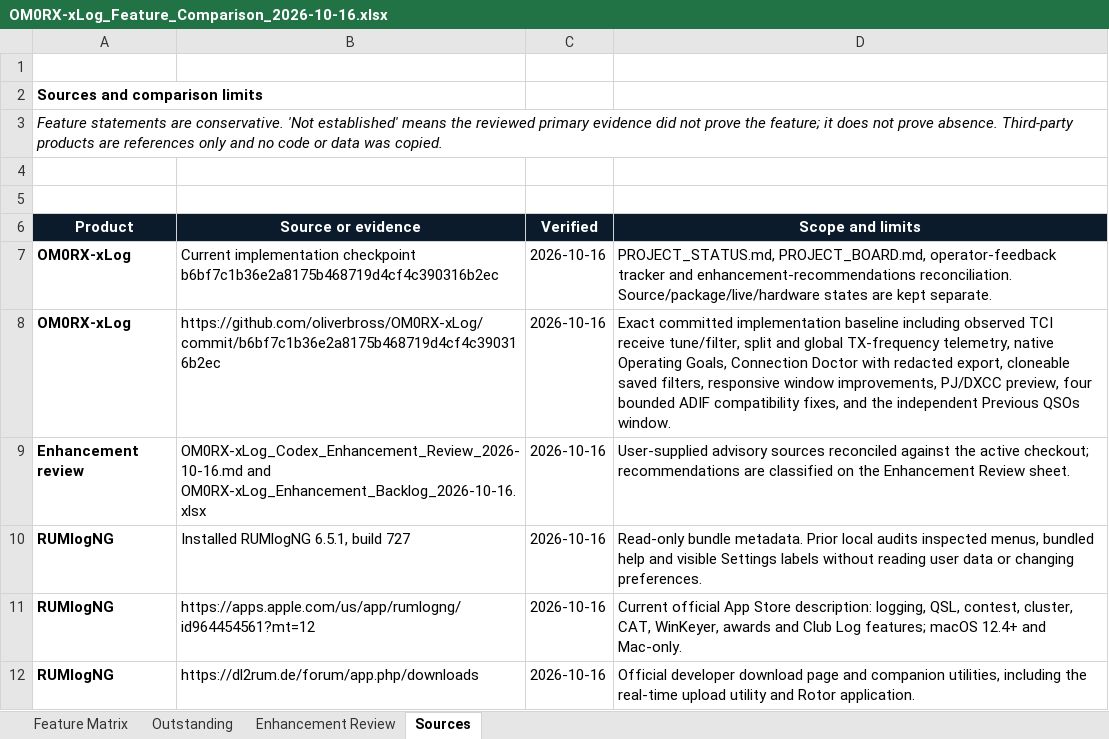
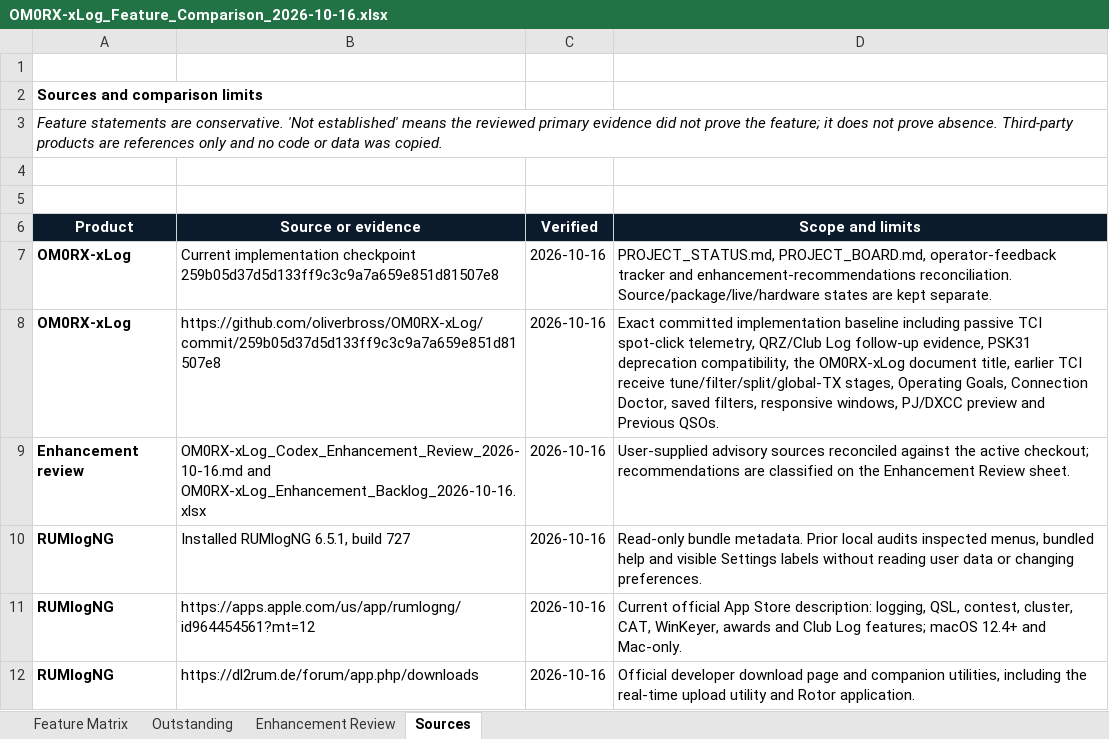
Before and after one commit to oliverbross/OM0RX-xLog, an Excel workbook: outputs/feature-matrix-2026-10-16/OM0RX-xLog_Feature_Comparison_2026-10-16.xlsx, sheet Sources, drawn as a sheet; only a part is shown; values as stored, in another font and other column widths than the file's, no borders; table styles not drawn; the diff names each change by its address in the sheet, - before the commit and + after, or states it on an @@ line.

Commit message:
Track online log ADIF and TCI follow-ups

```diff
--- a/outputs/feature-matrix-2026-10-16/OM0RX-xLog_Feature_Comparison_2026-10-16.xlsx (sheet Sources)
+++ b/outputs/feature-matrix-2026-10-16/OM0RX-xLog_Feature_Comparison_2026-10-16.xlsx (sheet Sources)
-B7 (Source or evidence): …implementation checkpoint b6bf7c1b36e2a8175b468719d4cf4c390316b2ec
+B7 (Source or evidence): …implementation checkpoint 259b05d37d5d133ff9c3c9a7a659e851d81507e8
-B8 (Source or evidence): https://github.com/oliverbross/OM0RX-xLog/commit/b6bf7c1b36e2a8175b468719d4cf4c390316b2ec
+B8 (Source or evidence): https://github.com/oliverbross/OM0RX-xLog/commit/259b05d37d5d133ff9c3c9a7a659e851d81507e8
-D8 (Scope and limits): …baseline including observed TCI receive tune/filter, split and global TX-frequency telemetry, native Operating Goals, Connection Doctor with redacted export, cloneable saved filters, responsive window improvements, PJ/DXCC preview, four bounded ADIF compatibility fixes, and the independent Previous QSOs window.
+D8 (Scope and limits): …baseline including passive TCI spot-click telemetry, QRZ/Club Log follow-up evidence, PSK31 deprecation compatibility, the OM0RX-xLog document title, earlier TCI receive tune/filter/split/global-TX stages, Operating Goals, Connection Doctor, saved filters, responsive windows, PJ/DXCC preview and Previous QSOs.
```
Also changed, not shown: sheet Outstanding, sheet Feature Matrix, sheet Enhancement Review, 5 other files.
